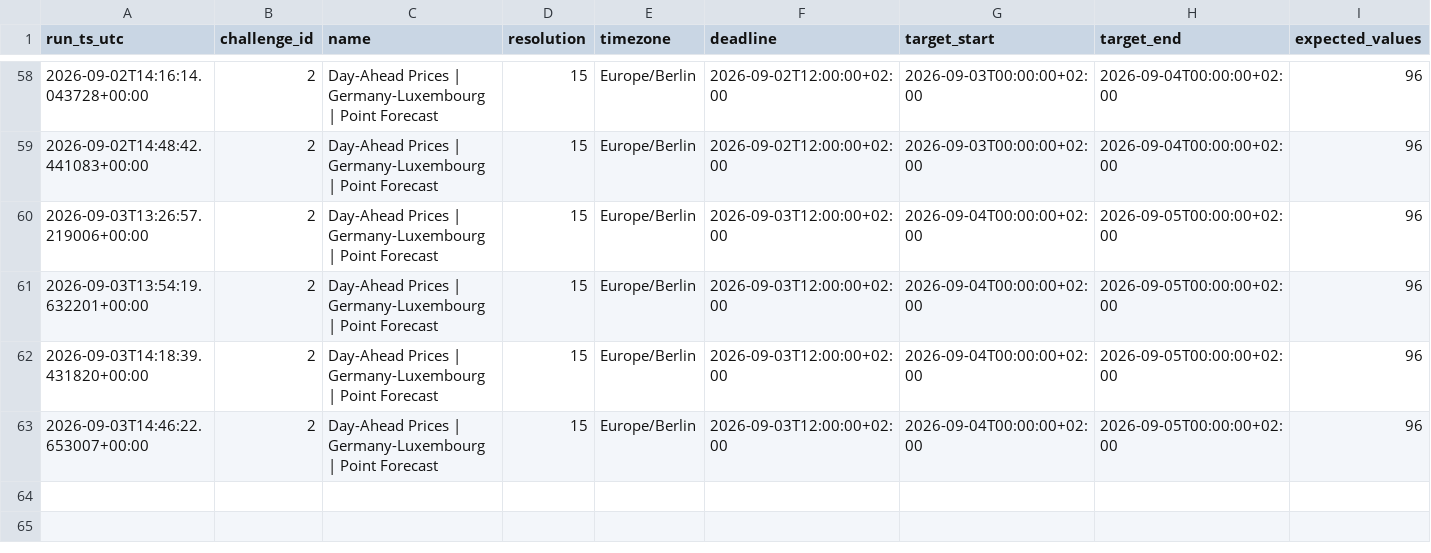
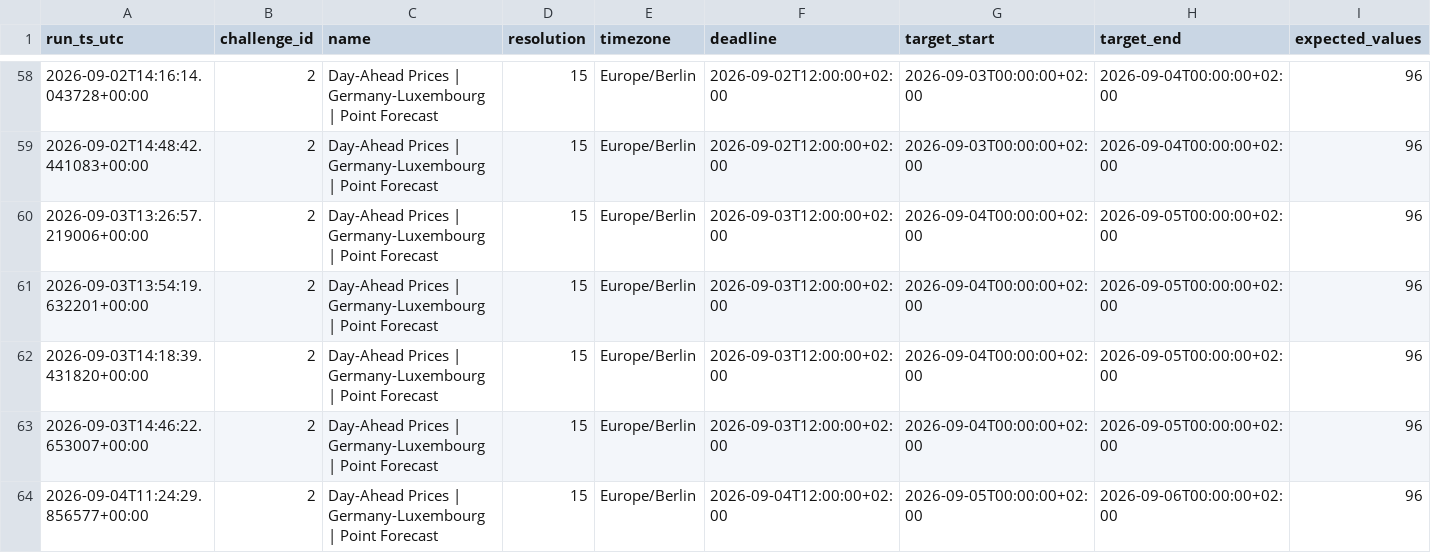
Before and after one commit to soentkeblindow/day-ahead-forecast-live-ops, a CSV file: logs/challenge_catalog.csv, drawn as a sheet; only a part is shown, gaps mark what is left out; rows hold the shown columns only; the diff names each change by its address in the sheet, - before the commit and + after, or states it on an @@ line.

```diff
--- a/logs/challenge_catalog.csv
+++ b/logs/challenge_catalog.csv
+row 64: 2026-09-04T11:24:29.856577+00:00 | 2 | Day-Ahead Prices | Germany-Luxembourg | Point Forecast | 15 | Europe/Berlin | 2026-09-04T12:00:00+02:00 | 2026-09-05T00:00:00+02:00 | 2026-09-06T00:00:00+02:00 | 96
```
Also changed, not shown: logs/audit_runs.csv, 1 other file.
